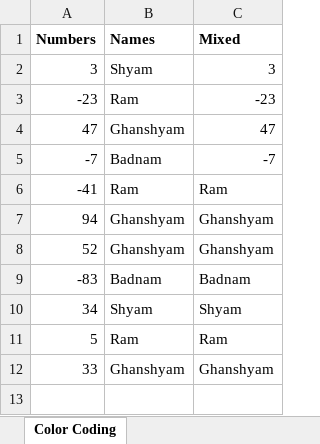
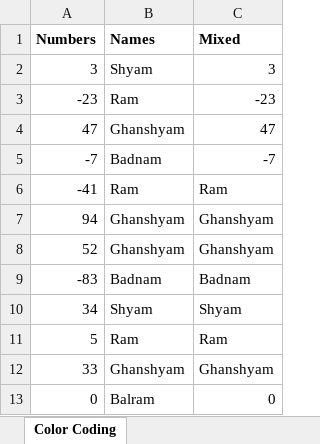
Before and after one commit to BeardedOwl1357/Excel_Stuff, an Excel workbook: Original_Data/CustomFormatting.xlsx, sheet Color Coding, drawn as a sheet; values as stored, in another font and other column widths than the file's, no borders; the diff names each change by its address in the sheet, - before the commit and + after, or states it on an @@ line.

```diff
--- a/Original_Data/CustomFormatting.xlsx (sheet Color Coding)
+++ b/Original_Data/CustomFormatting.xlsx (sheet Color Coding)
+row 13: 0 | Balram | 0
```
Also changed, not shown: sheet Formatting Mobile Numbers, formulas that keep their value.
